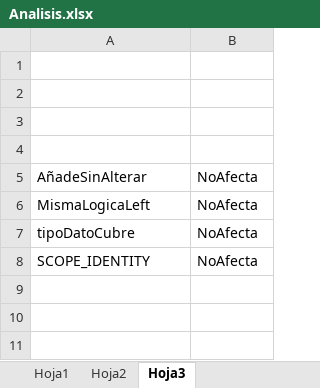
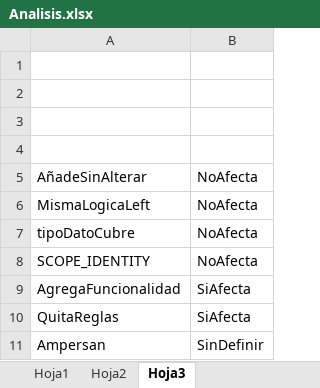
Before and after one commit to Btwn/plan, an Excel workbook: Analisis.xlsx, sheet Hoja3, drawn as a sheet; values as stored, in another font and other column widths than the file's, no borders; the diff names each change by its address in the sheet, - before the commit and + after, or states it on an @@ line.

```diff
--- a/Analisis.xlsx (sheet Hoja3)
+++ b/Analisis.xlsx (sheet Hoja3)
+row 9: AgregaFuncionalidad | SiAfecta
+row 10: QuitaReglas | SiAfecta
+row 11: Ampersan | SinDefinir
```
Also changed, not shown: sheet Hoja1, Grupos de Acceso.xlsx.
